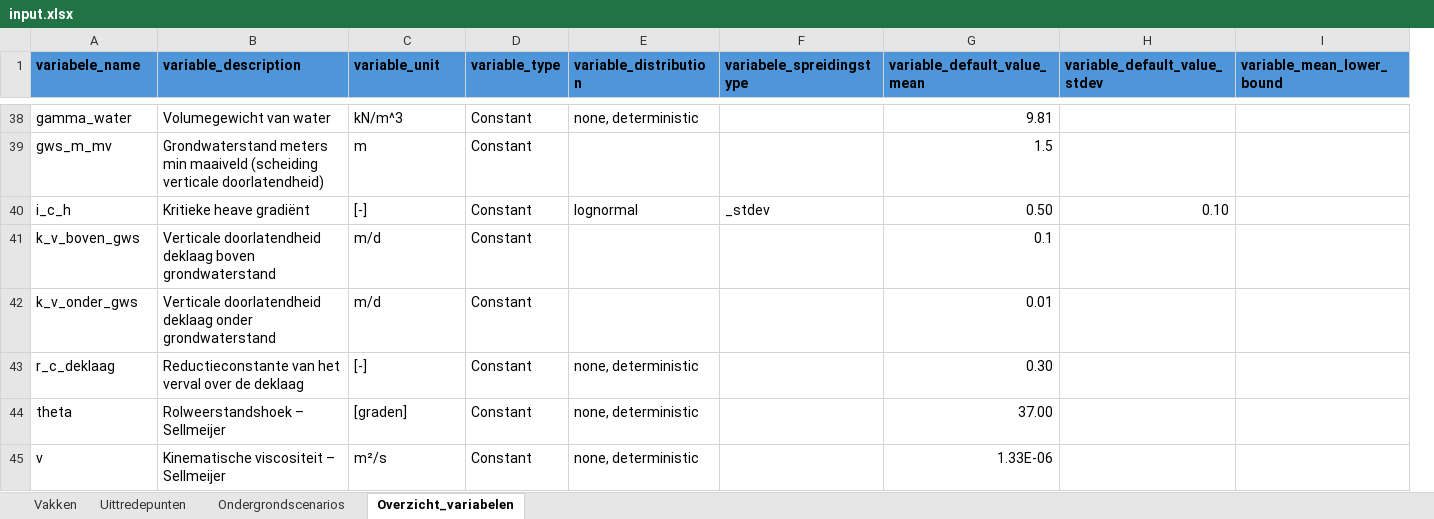
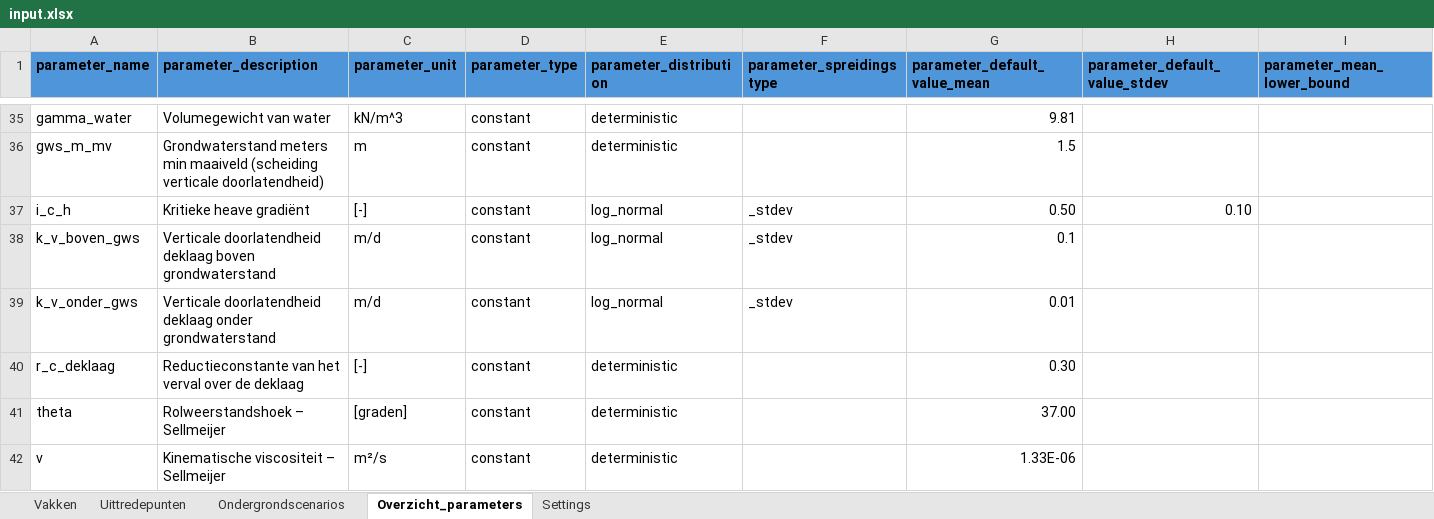
Before and after one commit to kkpdata/GeoProb-Pipe, an Excel workbook: workspaces/example_new_calculations/input/input.xlsx, sheet Overzicht_parameters, drawn as a sheet; only a part is shown, gaps mark what is left out; values as stored, in another font and other column widths than the file's, no borders; conditional formats and table styles not drawn; removed rows and columns are numbered as before the commit, all else as after; the diff covers the shown part only; the diff names each change by its address in the sheet, - before the commit and + after, or states it on an @@ line.

Commit message:
Settings in input.xlsx

```diff
--- a/workspaces/example_new_calculations/input/input.xlsx (sheet Overzicht_parameters)
+++ b/workspaces/example_new_calculations/input/input.xlsx (sheet Overzicht_parameters)
-sheet tab: Overzicht_variabelen
+sheet tab: Overzicht_parameters
+sheet tab: Settings
-column D (variable_type), rows 38-45: all Constant
-column E (variable_distribution), rows 38-45: none, deterministic |  | lognormal |  |  | none, deterministic | none, deterministic | none, deterministic
+column D (parameter_type), rows 35-42: all constant
+column E (parameter_distribution), rows 35-42: deterministic | deterministic | log_normal | log_normal | log_normal | deterministic | deterministic | deterministic
-A1: variabele_name
+A1: parameter_name
-B1: variable_description
+B1: parameter_description
-C1: variable_unit
+C1: parameter_unit
-F1: variabele_spreidingstype
+F1: parameter_spreidingstype
-G1: variable_default_value_mean
+G1: parameter_default_value_mean
-H1: variable_default_value_stdev
+H1: parameter_default_value_stdev
-I1: variable_mean_lower_bound
+I1: parameter_mean_lower_bound
-F38:F39 (parameter_spreidingstype): (empty)
+F38:F39 (parameter_spreidingstype): _stdev
```
Also changed, not shown: 3 moved rows, 1 removed column and 12 edited cells elsewhere in this sheet, sheet Uittredepunten, sheet Ondergrondscenarios, formulas that keep their value.
